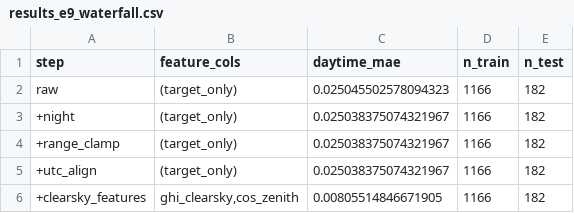
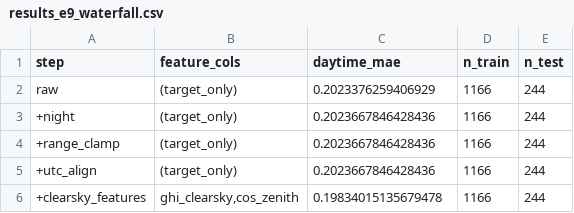
Before and after one commit to Maoxuehui/solar-unibench, a CSV file: figures_full/results/results_e9_waterfall.csv, drawn as a sheet.

```diff
--- a/figures_full/results/results_e9_waterfall.csv
+++ b/figures_full/results/results_e9_waterfall.csv
@@ -1,6 +1,6 @@
 step,feature_cols,daytime_mae,n_train,n_test
-raw,(target_only),0.025045502578094323,1166,182
-+night,(target_only),0.025038375074321967,1166,182
-+range_clamp,(target_only),0.025038375074321967,1166,182
-+utc_align,(target_only),0.025038375074321967,1166,182
-+clearsky_features,"ghi_clearsky,cos_zenith",0.00805514846671905,1166,182
+raw,(target_only),0.2023376259406929,1166,244
++night,(target_only),0.2023667846428436,1166,244
++range_clamp,(target_only),0.2023667846428436,1166,244
++utc_align,(target_only),0.2023667846428436,1166,244
++clearsky_features,"ghi_clearsky,cos_zenith",0.19834015135679478,1166,244
```
Also changed, not shown: figures_full/results/results_benchmark.csv, figures_full/results/results_e9_granularity.csv, 4 other files.
